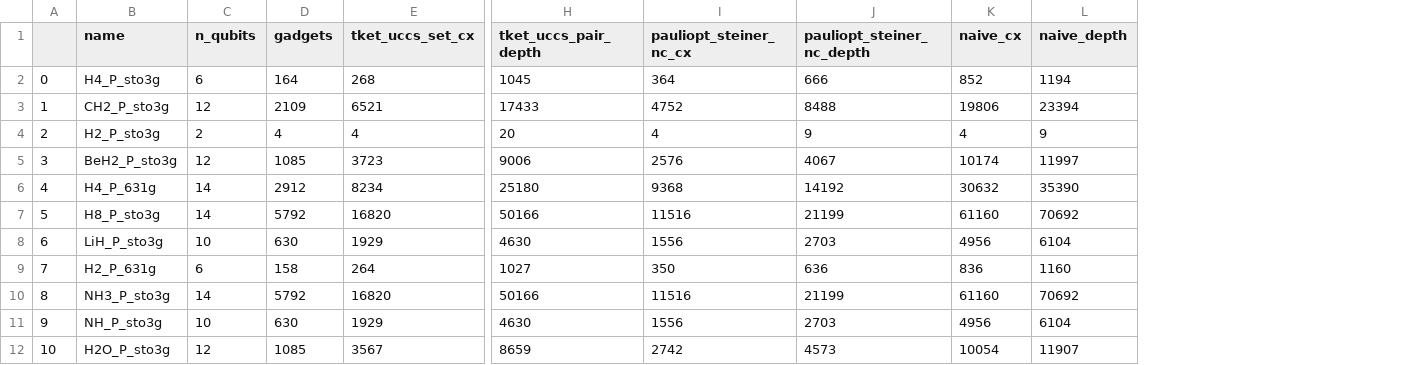
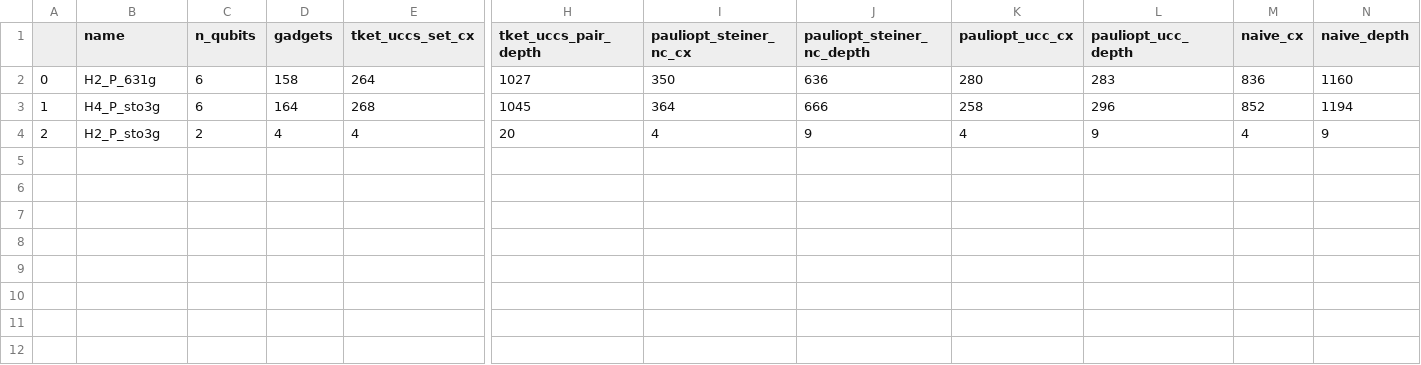
Before and after one commit to daehiff/pauliopt, a CSV file: experiments/data/pauli/uccsd/complete/P_results.csv, drawn as a sheet; only a part is shown, gaps mark what is left out; removed rows and columns are numbered as before the commit, all else as after; rows hold the shown columns only; the diff names each change by its address in the sheet, - before the commit and + after, or states it on an @@ line.

```diff
--- a/experiments/data/pauli/uccsd/complete/P_results.csv
+++ b/experiments/data/pauli/uccsd/complete/P_results.csv
+column K (pauliopt_ucc_cx), rows 3-4: 258 | 4
+column L (pauliopt_ucc_depth), rows 3-4: 296 | 9
+row 2: 0 | H2_P_631g | 6 | 158 | 264 | 1027 | 350 | 636 | 280 | 283 | 836 | 1160
-A3: 0
+A3: 1
-row 3: 1 | CH2_P_sto3g | 12 | 2109 | 6521 | 17433 | 4752 | 8488 | 19806 | 23394
-row 5: 3 | BeH2_P_sto3g | 12 | 1085 | 3723 | 9006 | 2576 | 4067 | 10174 | 11997
-row 6: 4 | H4_P_631g | 14 | 2912 | 8234 | 25180 | 9368 | 14192 | 30632 | 35390
-row 7: 5 | H8_P_sto3g | 14 | 5792 | 16820 | 50166 | 11516 | 21199 | 61160 | 70692
-row 8: 6 | LiH_P_sto3g | 10 | 630 | 1929 | 4630 | 1556 | 2703 | 4956 | 6104
-row 9: 7 | H2_P_631g | 6 | 158 | 264 | 1027 | 350 | 636 | 836 | 1160
-row 10: 8 | NH3_P_sto3g | 14 | 5792 | 16820 | 50166 | 11516 | 21199 | 61160 | 70692
-row 11: 9 | NH_P_sto3g | 10 | 630 | 1929 | 4630 | 1556 | 2703 | 4956 | 6104
-row 12: 10 | H2O_P_sto3g | 12 | 1085 | 3567 | 8659 | 2742 | 4573 | 10054 | 11907
```
Also changed, not shown: experiments/data/pauli/uccsd/cycle/BK_results.csv, experiments/data/pauli/uccsd/cycle/JW_results.csv, 11 other files.
